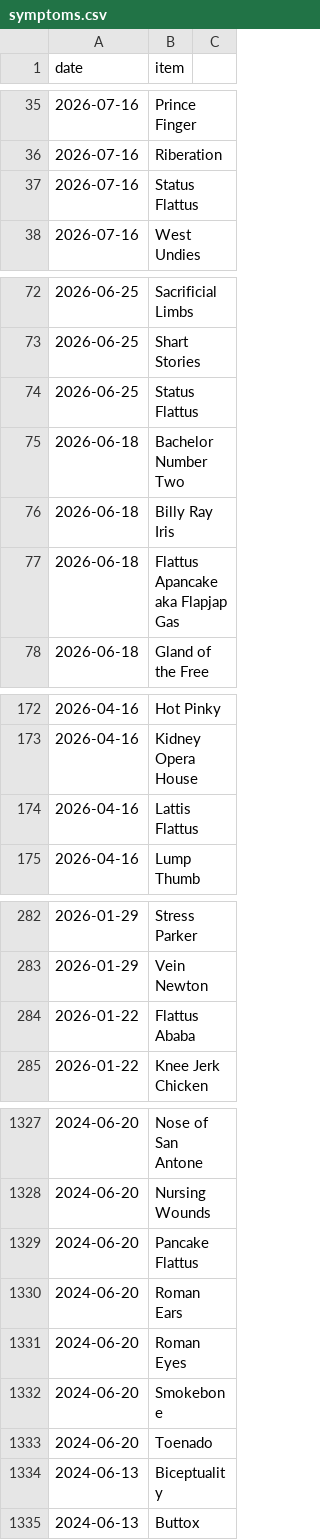
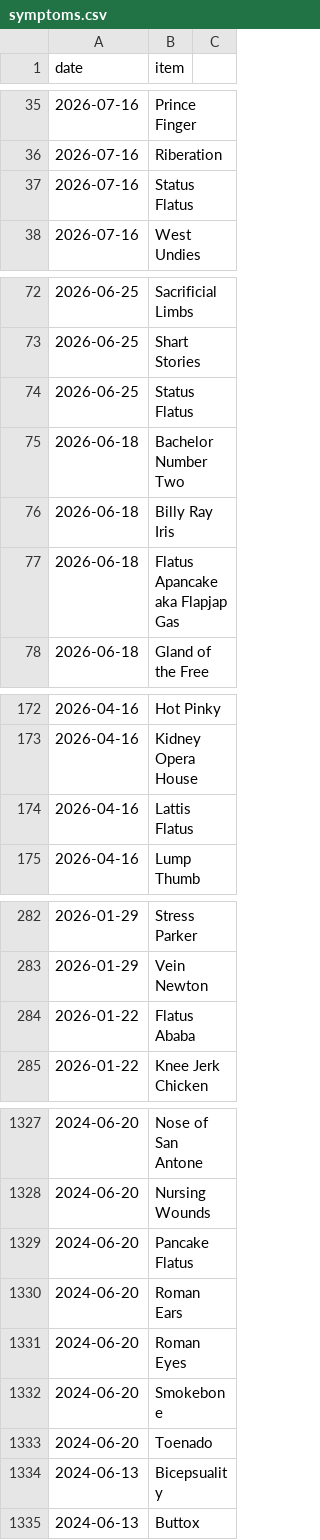
Before and after one commit to SpikeyBXL/thursdaywavelengths, a CSV file: data/symptoms.csv, drawn as a sheet; only a part is shown, gaps mark what is left out; the diff covers the shown part only.

```diff
--- a/data/symptoms.csv
+++ b/data/symptoms.csv
@@ -36,3 +36,3 @@ date,item
 2026-07-16,Riberation
-2026-07-16,Status Flattus
+2026-07-16,Status Flatus
 2026-07-16,West Undies
@@ -73,6 +73,6 @@ date,item
 2026-06-25,Shart Stories
-2026-06-25,Status Flattus
+2026-06-25,Status Flatus
 2026-06-18,Bachelor Number Two
 2026-06-18,Billy Ray Iris
-2026-06-18,Flattus Apancake aka Flapjap Gas
+2026-06-18,Flatus Apancake aka Flapjap Gas
 2026-06-18,Gland of the Free
@@ -173,3 +173,3 @@ date,item
 2026-04-16,Kidney Opera House
-2026-04-16,Lattis Flattus
+2026-04-16,Lattis Flatus
 2026-04-16,Lump Thumb
@@ -283,3 +283,3 @@ date,item
 2026-01-29,Vein Newton
-2026-01-22,Flattus Ababa
+2026-01-22,Flatus Ababa
 2026-01-22,Knee Jerk Chicken
@@ -1328,3 +1328,3 @@ date,item
 2024-06-20,Nursing Wounds
-2024-06-20,Pancake Flattus
+2024-06-20,Pancake Flatus
 2024-06-20,Roman Ears
@@ -1333,3 +1333,3 @@ date,item
 2024-06-20,Toenado
-2024-06-13,Biceptuality
+2024-06-13,Bicepsuality
 2024-06-13,Buttox
```
Also changed, not shown: 39 added rows and 10 edited cells elsewhere in this file.
